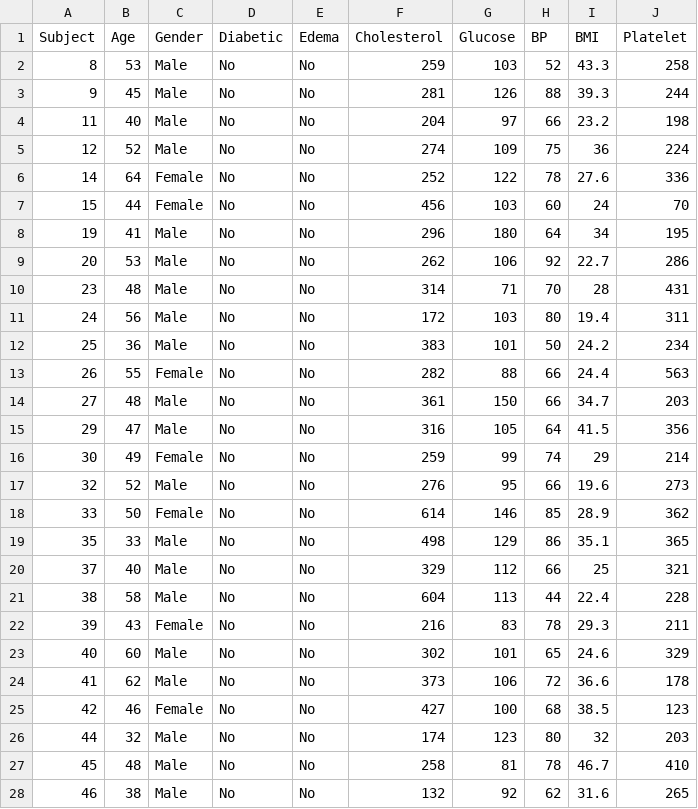
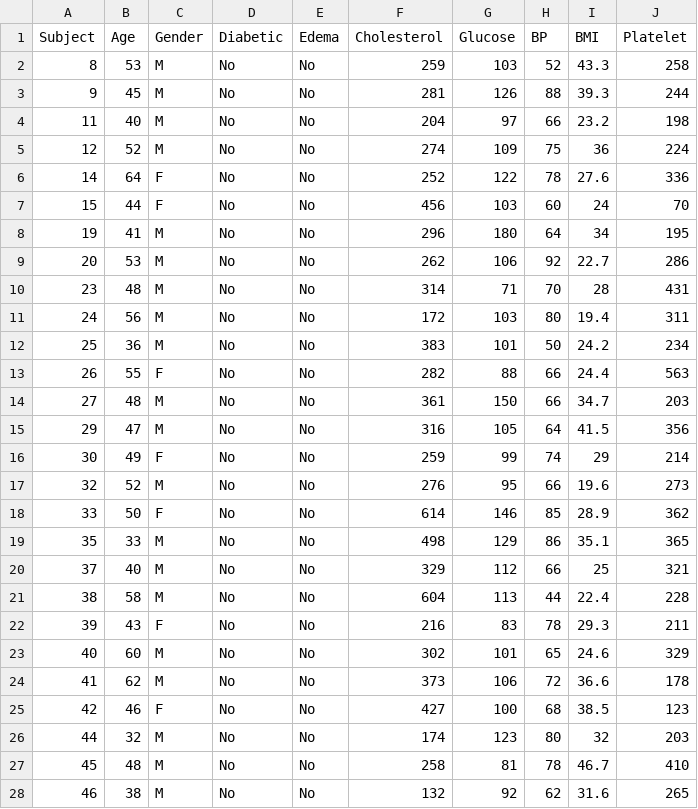
Before and after one commit to nathanielwoodward/website, a CSV file: static/MedicalData.csv, drawn as a sheet; only a part is shown; the diff covers the shown part only.

Commit message:
update meddat

```diff
--- a/static/MedicalData.csv
+++ b/static/MedicalData.csv
@@ -1,28 +1,28 @@
 Subject,Age,Gender,Diabetic,Edema,Cholesterol,Glucose,BP,BMI,Platelet
-8,53,Male,No,No,259,103,52,43.3,258
-9,45,Male,No,No,281,126,88,39.3,244
-11,40,Male,No,No,204,97,66,23.2,198
-12,52,Male,No,No,274,109,75,36,224
-14,64,Female,No,No,252,122,78,27.6,336
-15,44,Female,No,No,456,103,60,24,70
-19,41,Male,No,No,296,180,64,34,195
-20,53,Male,No,No,262,106,92,22.7,286
-23,48,Male,No,No,314,71,70,28,431
-24,56,Male,No,No,172,103,80,19.4,311
-25,36,Male,No,No,383,101,50,24.2,234
-26,55,Female,No,No,282,88,66,24.4,563
-27,48,Male,No,No,361,150,66,34.7,203
-29,47,Male,No,No,316,105,64,41.5,356
-30,49,Female,No,No,259,99,74,29,214
-32,52,Male,No,No,276,95,66,19.6,273
-33,50,Female,No,No,614,146,85,28.9,362
-35,33,Male,No,No,498,129,86,35.1,365
-37,40,Male,No,No,329,112,66,25,321
-38,58,Male,No,No,604,113,44,22.4,228
-39,43,Female,No,No,216,83,78,29.3,211
-40,60,Male,No,No,302,101,65,24.6,329
-41,62,Male,No,No,373,106,72,36.6,178
-42,46,Female,No,No,427,100,68,38.5,123
-44,32,Male,No,No,174,123,80,32,203
-45,48,Male,No,No,258,81,78,46.7,410
-46,38,Male,No,No,132,92,62,31.6,265
+8,53,M,No,No,259,103,52,43.3,258
+9,45,M,No,No,281,126,88,39.3,244
+11,40,M,No,No,204,97,66,23.2,198
+12,52,M,No,No,274,109,75,36,224
+14,64,F,No,No,252,122,78,27.6,336
+15,44,F,No,No,456,103,60,24,70
+19,41,M,No,No,296,180,64,34,195
+20,53,M,No,No,262,106,92,22.7,286
+23,48,M,No,No,314,71,70,28,431
+24,56,M,No,No,172,103,80,19.4,311
+25,36,M,No,No,383,101,50,24.2,234
+26,55,F,No,No,282,88,66,24.4,563
+27,48,M,No,No,361,150,66,34.7,203
+29,47,M,No,No,316,105,64,41.5,356
+30,49,F,No,No,259,99,74,29,214
+32,52,M,No,No,276,95,66,19.6,273
+33,50,F,No,No,614,146,85,28.9,362
+35,33,M,No,No,498,129,86,35.1,365
+37,40,M,No,No,329,112,66,25,321
+38,58,M,No,No,604,113,44,22.4,228
+39,43,F,No,No,216,83,78,29.3,211
+40,60,M,No,No,302,101,65,24.6,329
+41,62,M,No,No,373,106,72,36.6,178
+42,46,F,No,No,427,100,68,38.5,123
+44,32,M,No,No,174,123,80,32,203
+45,48,M,No,No,258,81,78,46.7,410
+46,38,M,No,No,132,92,62,31.6,265
```
Also changed, not shown: 128 edited cells elsewhere in this file.
